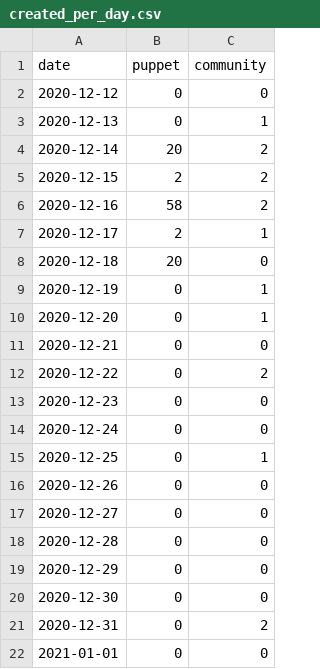
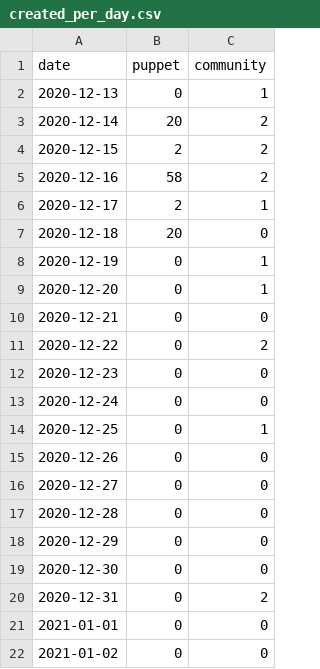
Before and after one commit to terrorizer1980/community_management, a CSV file: created_per_day.csv, drawn as a sheet; removed rows and columns are numbered as before the commit, all else as after; the diff names each change by its address in the sheet, - before the commit and + after, or states it on an @@ line.

```diff
--- a/created_per_day.csv
+++ b/created_per_day.csv
-row 2: 2020-12-12 | 0 | 0
+row 22: 2021-01-02 | 0 | 0
```
Also changed, not shown: 21 other files.
